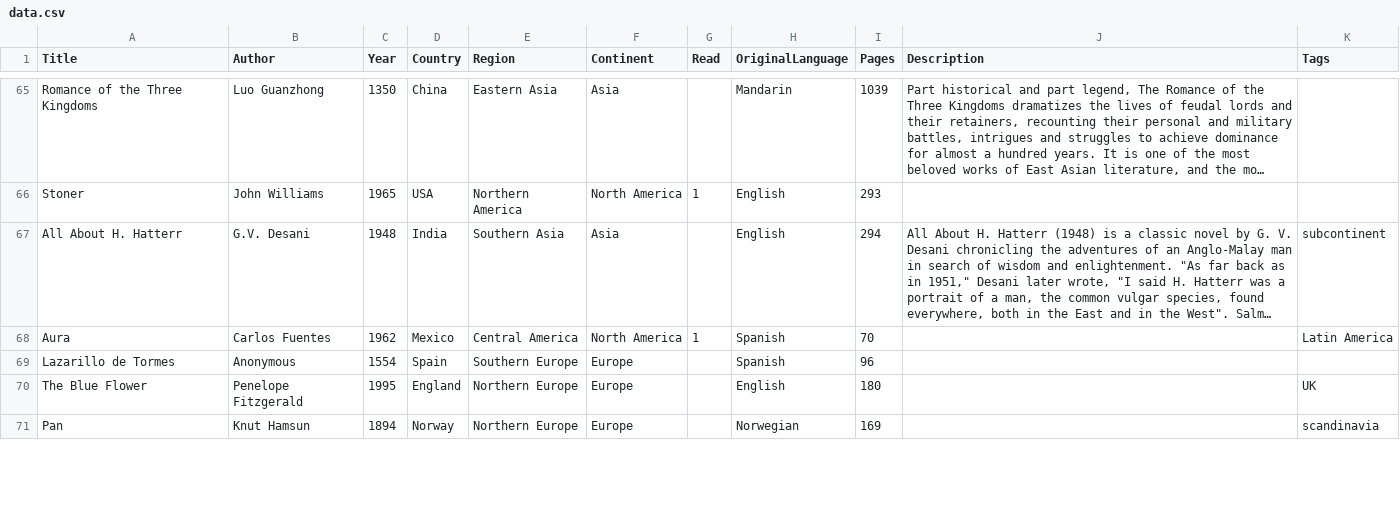
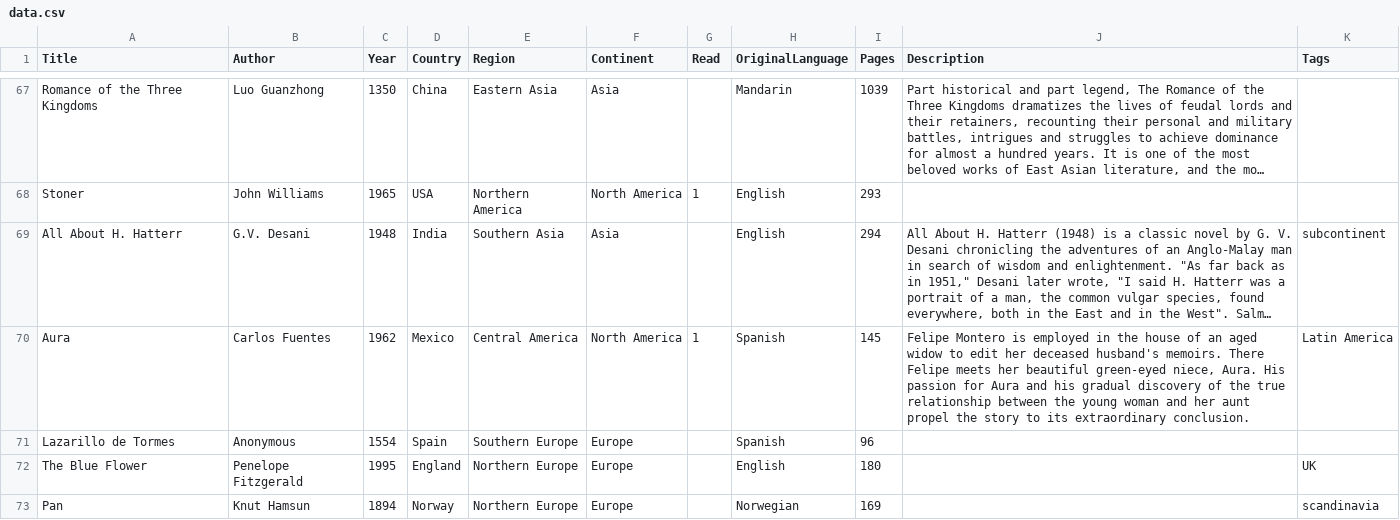
Before and after one commit to lgalvao/biblios, a CSV file: data.csv, drawn as a sheet; only a part is shown, gaps mark what is left out; long unchanged cells end in …; addresses are those after the commit; the diff covers the shown part only; the diff names each change by its address in the sheet, - before the commit and + after, or states it on an @@ line.

```diff
--- a/data.csv
+++ b/data.csv
-I70 (Pages): 70
+I70 (Pages): 145
-J70 (Description): (empty)
+J70 (Description): Felipe Montero is employed in the house of an aged widow to edit her deceased husband's memoirs. There Felipe meets her beautiful green-eyed niece, Aura. His passion for Aura and his gradual discovery of the true relationship between the young woman and her aunt propel the story to its extraordinary conclusion.
```
Also changed, not shown: 3 added rows, 6 removed rows and 17 edited cells elsewhere in this file, 1 other file.
